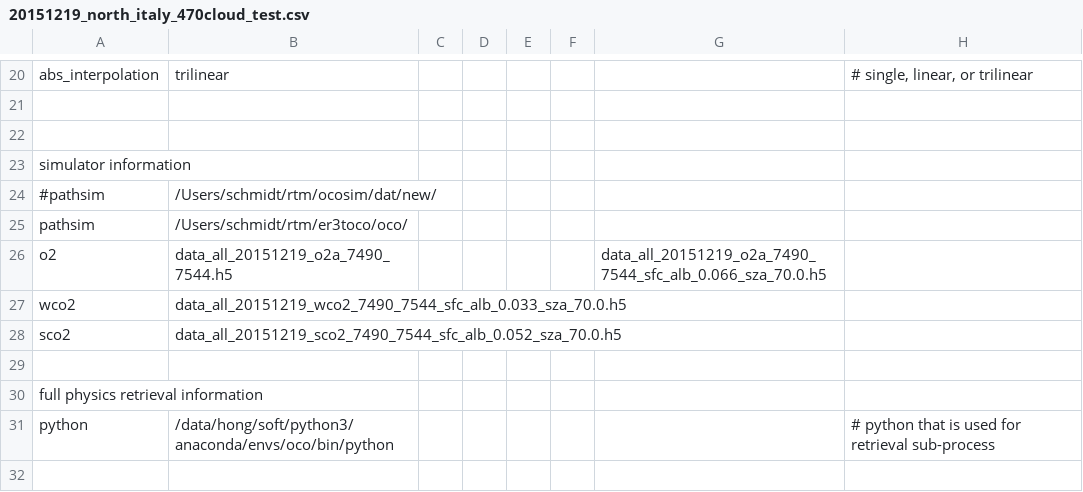
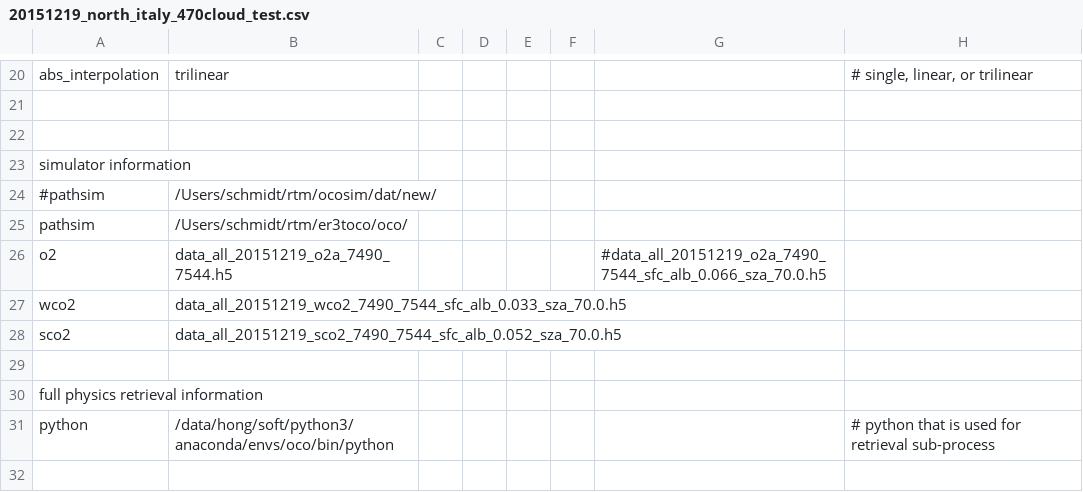
Before and after one commit to ywchen-tw/OCO2, a CSV file: simulation/cfg/20151219_north_italy_470cloud_test.csv, drawn as a sheet; only a part is shown, gaps mark what is left out.

```diff
--- a/simulation/cfg/20151219_north_italy_470cloud_test.csv
+++ b/simulation/cfg/20151219_north_italy_470cloud_test.csv
@@ -25,3 +25,3 @@ simulator information,,,,,,,
 pathsim,/Users/schmidt/rtm/er3toco/oco/,,,,,,
-o2,data_all_20151219_o2a_7490_7544.h5,,,,,data_all_20151219_o2a_7490_7544_sfc_alb_0.066_sza_70.0.h5,
+o2,data_all_20151219_o2a_7490_7544.h5,,,,,#data_all_20151219_o2a_7490_7544_sfc_alb_0.066_sza_70.0.h5,
 wco2,data_all_20151219_wco2_7490_7544_sfc_alb_0.033_sza_70.0.h5,,,,,,
```
Also changed, not shown: analysis/o2a_para_5.csv, analysis/sco2_para_9.csv, 20 other files.
